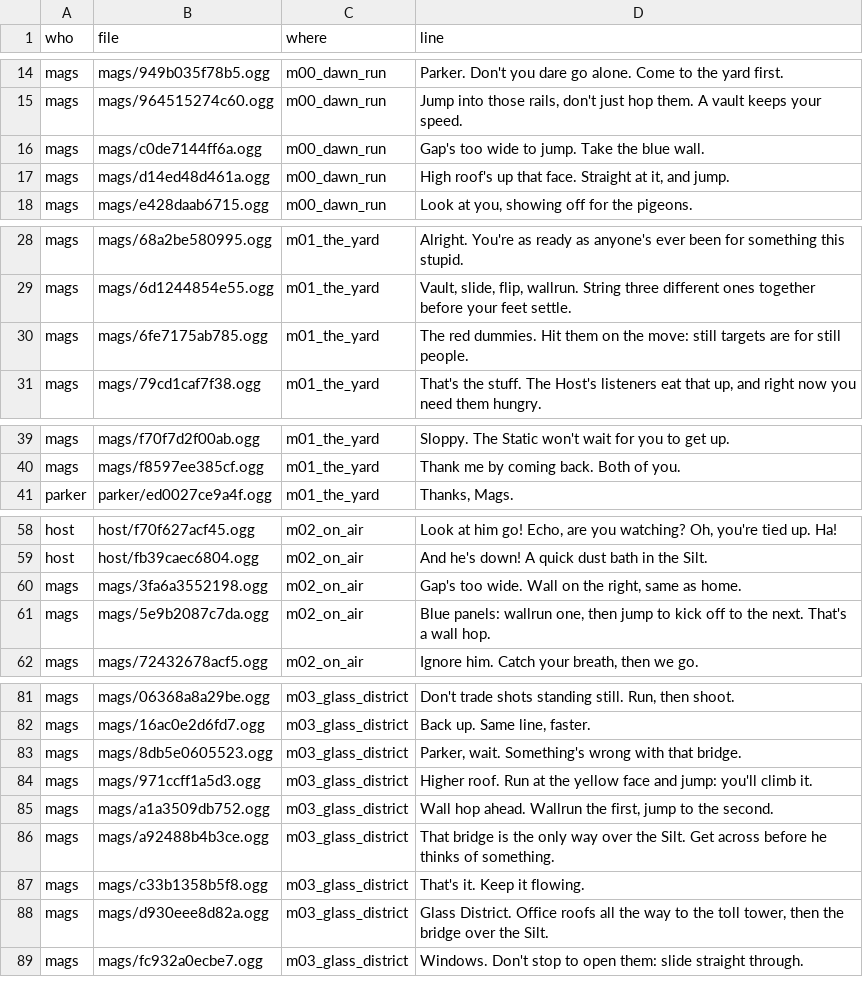
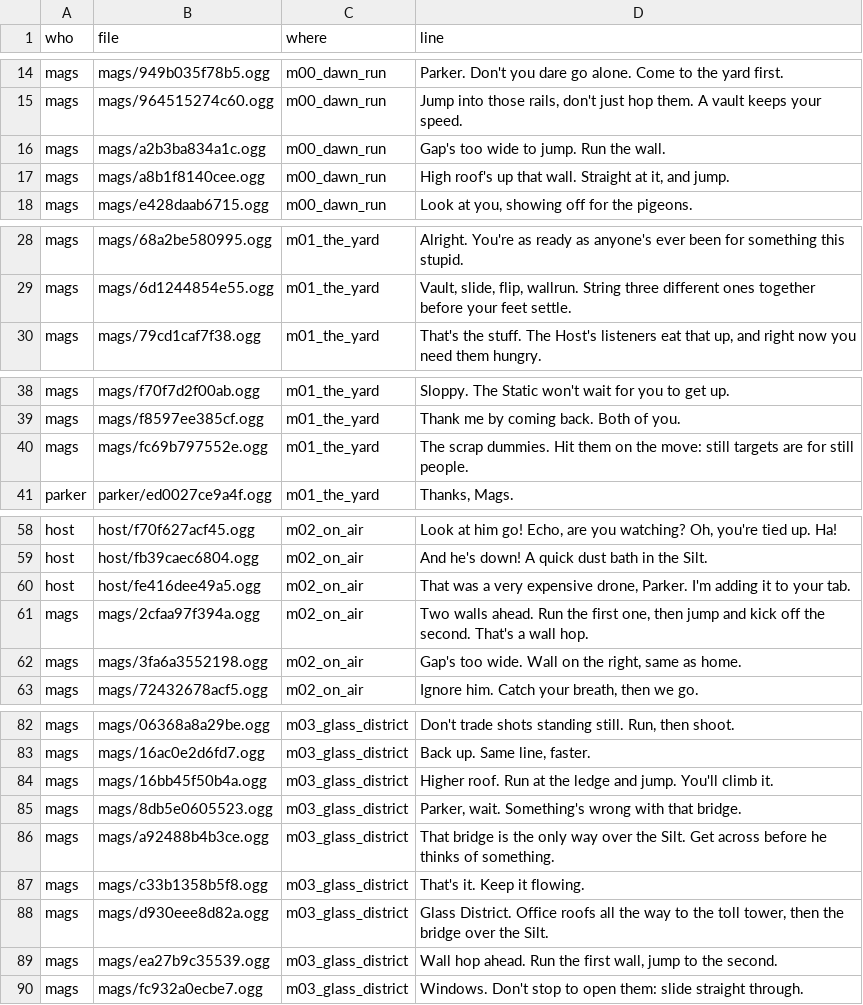
Before and after one commit to daxtinenichols/trickshot, a CSV file: audio/voices/script.csv, drawn as a sheet; only a part is shown, gaps mark what is left out.

```diff
--- a/audio/voices/script.csv
+++ b/audio/voices/script.csv
@@ -15,4 +15,4 @@ mags,mags/949b035f78b5.ogg,m00_dawn_run,Parker. Don't you dare go alone. Come to
 mags,mags/964515274c60.ogg,m00_dawn_run,"Jump into those rails, don't just hop them. A vault keeps your speed."
-mags,mags/c0de7144ff6a.ogg,m00_dawn_run,Gap's too wide to jump. Take the blue wall.
-mags,mags/d14ed48d461a.ogg,m00_dawn_run,"High roof's up that face. Straight at it, and jump."
+mags,mags/a2b3ba834a1c.ogg,m00_dawn_run,Gap's too wide to jump. Run the wall.
+mags,mags/a8b1f8140cee.ogg,m00_dawn_run,"High roof's up that wall. Straight at it, and jump."
 mags,mags/e428daab6715.ogg,m00_dawn_run,"Look at you, showing off for the pigeons."
@@ -29,3 +29,2 @@ mags,mags/68a2be580995.ogg,m01_the_yard,Alright. You're as ready as anyone's eve
 mags,mags/6d1244854e55.ogg,m01_the_yard,"Vault, slide, flip, wallrun. String three different ones together before your feet settle."
-mags,mags/6fe7175ab785.ogg,m01_the_yard,The red dummies. Hit them on the move: still targets are for still people.
 mags,mags/79cd1caf7f38.ogg,m01_the_yard,"That's the stuff. The Host's listeners eat that up, and right now you need them hungry."
@@ -40,2 +39,3 @@ mags,mags/f70f7d2f00ab.ogg,m01_the_yard,Sloppy. The Static won't wait for you to
 mags,mags/f8597ee385cf.ogg,m01_the_yard,Thank me by coming back. Both of you.
+mags,mags/fc69b797552e.ogg,m01_the_yard,The scrap dummies. Hit them on the move: still targets are for still people.
 parker,parker/ed0027ce9a4f.ogg,m01_the_yard,"Thanks, Mags."
@@ -59,4 +59,5 @@ host,host/f70f627acf45.ogg,m02_on_air,"Look at him go! Echo, are you watching? O
 host,host/fb39caec6804.ogg,m02_on_air,And he's down! A quick dust bath in the Silt.
+host,host/fe416dee49a5.ogg,m02_on_air,"That was a very expensive drone, Parker. I'm adding it to your tab."
+mags,mags/2cfaa97f394a.ogg,m02_on_air,"Two walls ahead. Run the first one, then jump and kick off the second. That's a wall hop."
 mags,mags/3fa6a3552198.ogg,m02_on_air,"Gap's too wide. Wall on the right, same as home."
-mags,mags/5e9b2087c7da.ogg,m02_on_air,"Blue panels: wallrun one, then jump to kick off to the next. That's a wall hop."
 mags,mags/72432678acf5.ogg,m02_on_air,"Ignore him. Catch your breath, then we go."
@@ -82,5 +83,4 @@ mags,mags/06368a8a29be.ogg,m03_glass_district,"Don't trade shots standing still.
 mags,mags/16ac0e2d6fd7.ogg,m03_glass_district,"Back up. Same line, faster."
+mags,mags/16bb45f50b4a.ogg,m03_glass_district,Higher roof. Run at the ledge and jump. You'll climb it.
 mags,mags/8db5e0605523.ogg,m03_glass_district,"Parker, wait. Something's wrong with that bridge."
-mags,mags/971ccff1a5d3.ogg,m03_glass_district,Higher roof. Run at the yellow face and jump: you'll climb it.
-mags,mags/a1a3509db752.ogg,m03_glass_district,"Wall hop ahead. Wallrun the first, jump to the second."
 mags,mags/a92488b4b3ce.ogg,m03_glass_district,That bridge is the only way over the Silt. Get across before he thinks of something.
@@ -88,2 +88,3 @@ mags,mags/c33b1358b5f8.ogg,m03_glass_district,That's it. Keep it flowing.
 mags,mags/d930eee8d82a.ogg,m03_glass_district,"Glass District. Office roofs all the way to the toll tower, then the bridge over the Silt."
+mags,mags/ea27b9c35539.ogg,m03_glass_district,"Wall hop ahead. Run the first wall, jump to the second."
 mags,mags/fc932a0ecbe7.ogg,m03_glass_district,Windows. Don't stop to open them: slide straight through.
```
Also changed, not shown: 27 other files.
